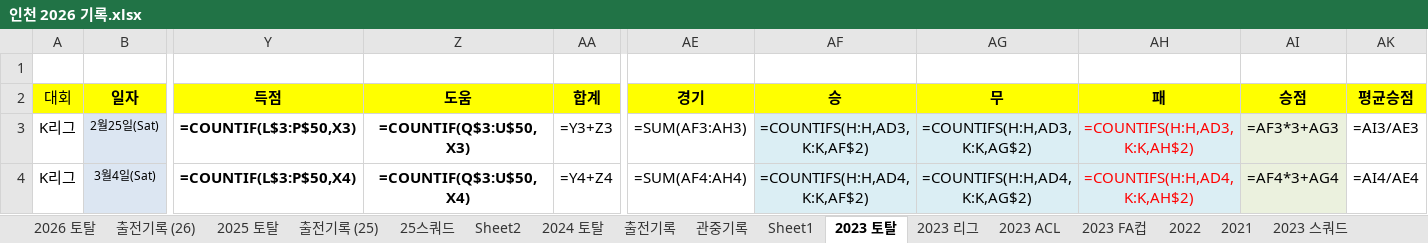
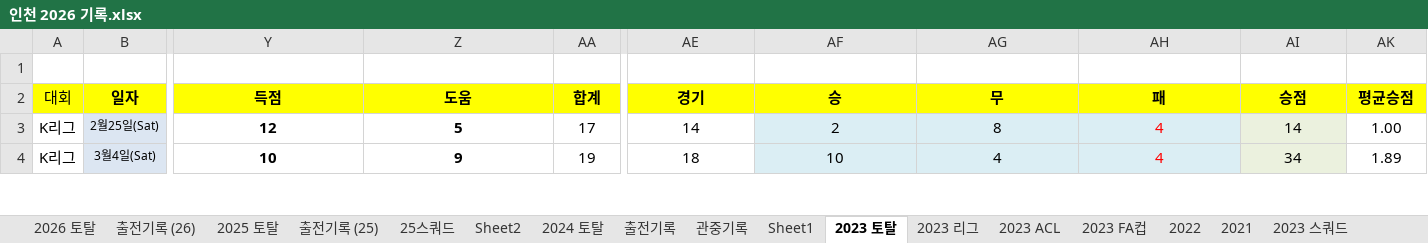
Before and after one commit to lhw1046-cell/incheon-2026, an Excel workbook: 인천 2026 기록.xlsx, sheet 2023 토탈, drawn as a sheet; only a part is shown, gaps mark what is left out; values as stored, in another font and other column widths than the file's, no borders; formulas without a stored value are shown as written; conditional formats not drawn; the diff covers the shown part only; the diff names each change by its address in the sheet, - before the commit and + after, or states it on an @@ line.

```diff
--- a/인천 2026 기록.xlsx (sheet 2023 토탈)
+++ b/인천 2026 기록.xlsx (sheet 2023 토탈)
-Y3 (득점): =COUNTIF(L$3:P$50,X3)
+Y3 (득점): 12
-Z3 (도움): =COUNTIF(Q$3:U$50,X3)
+Z3 (도움): 5
-AA3 (합계): =Y3+Z3
+AA3 (합계): 17
-AE3 (경기): =SUM(AF3:AH3)
+AE3 (경기): 14
-AF3 (승): =COUNTIFS(H:H,AD3,K:K,AF$2)
+AF3 (승): 2
-AG3 (무): =COUNTIFS(H:H,AD3,K:K,AG$2)
+AG3 (무): 8
-AH3 (패): =COUNTIFS(H:H,AD3,K:K,AH$2)
+AH3 (패): 4
-AI3 (승점): =AF3*3+AG3
+AI3 (승점): 14
-AK3 (평균승점): =AI3/AE3
+AK3 (평균승점): 1.00
-Y4 (득점): =COUNTIF(L$3:P$50,X4)
+Y4 (득점): 10
-Z4 (도움): =COUNTIF(Q$3:U$50,X4)
+Z4 (도움): 9
-AA4 (합계): =Y4+Z4
+AA4 (합계): 19
-AE4 (경기): =SUM(AF4:AH4)
+AE4 (경기): 18
-AF4 (승): =COUNTIFS(H:H,AD4,K:K,AF$2)
+AF4 (승): 10
-AG4 (무): =COUNTIFS(H:H,AD4,K:K,AG$2)
+AG4 (무): 4
-AH4 (패): =COUNTIFS(H:H,AD4,K:K,AH$2)
+AH4 (패): 4
-AI4 (승점): =AF4*3+AG4
+AI4 (승점): 34
-AK4 (평균승점): =AI4/AE4
+AK4 (평균승점): 1.89
```
Also changed, not shown: 2 added rows, 2 removed rows and 543 edited cells elsewhere in this sheet, sheet 2025 토탈, sheet 2024 토탈, sheet 2023 ACL, sheet 2026 토탈, sheet 2023 FA컵, sheet 2023 리그, 5 more sheets, hidden cells, 5 other files.
